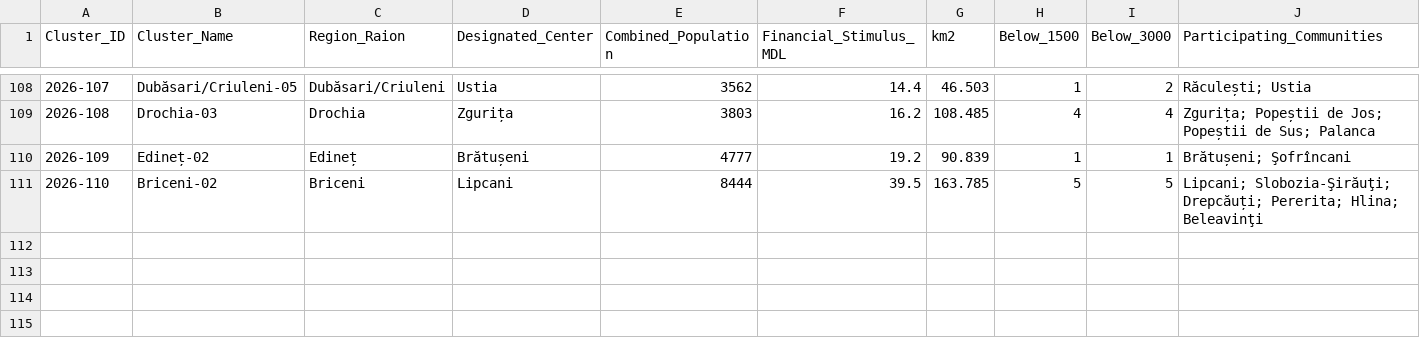
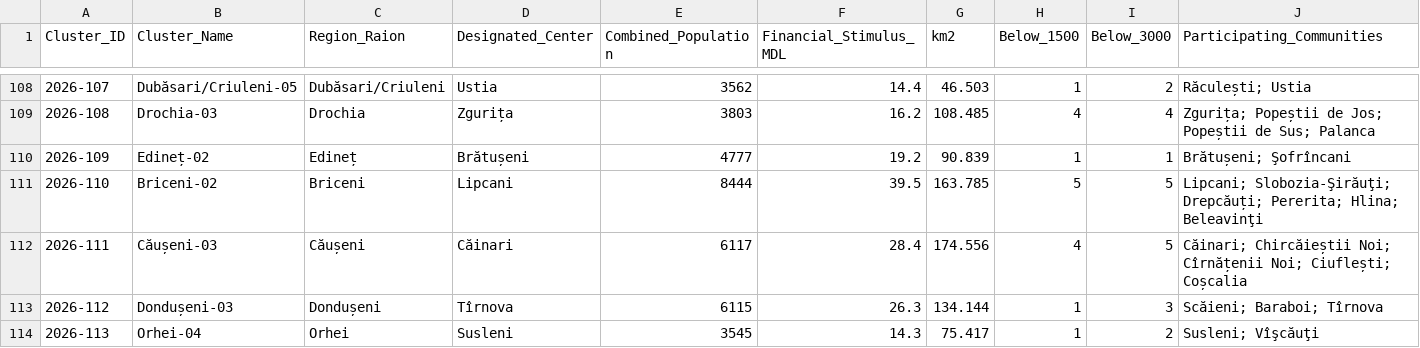
Before and after one commit to frank0051/Moldova-Primarii-Puternice-Dashboard, a CSV file: data/Pipeline.csv, drawn as a sheet; only a part is shown, gaps mark what is left out; rows hold the shown columns only; the diff names each change by its address in the sheet, - before the commit and + after, or states it on an @@ line.

```diff
--- a/data/Pipeline.csv
+++ b/data/Pipeline.csv
+row 112: 2026-111 | Căușeni-03 | Căușeni | Căinari | 6117 | 28.4 | 174.556 | 4 | 5 | Căinari; Chircăieștii Noi; Cîrnățenii Noi; Ciuflești; Coșcalia
+row 113: 2026-112 | Dondușeni-03 | Dondușeni | Tîrnova | 6115 | 26.3 | 134.144 | 1 | 3 | Scăieni; Baraboi; Tîrnova
+row 114: 2026-113 | Orhei-04 | Orhei | Susleni | 3545 | 14.3 | 75.417 | 1 | 2 | Susleni; Vîşcăuţi
```
Also changed, not shown: data/decision_tracker.csv, data/individual_lpas.csv, 1 other file.
